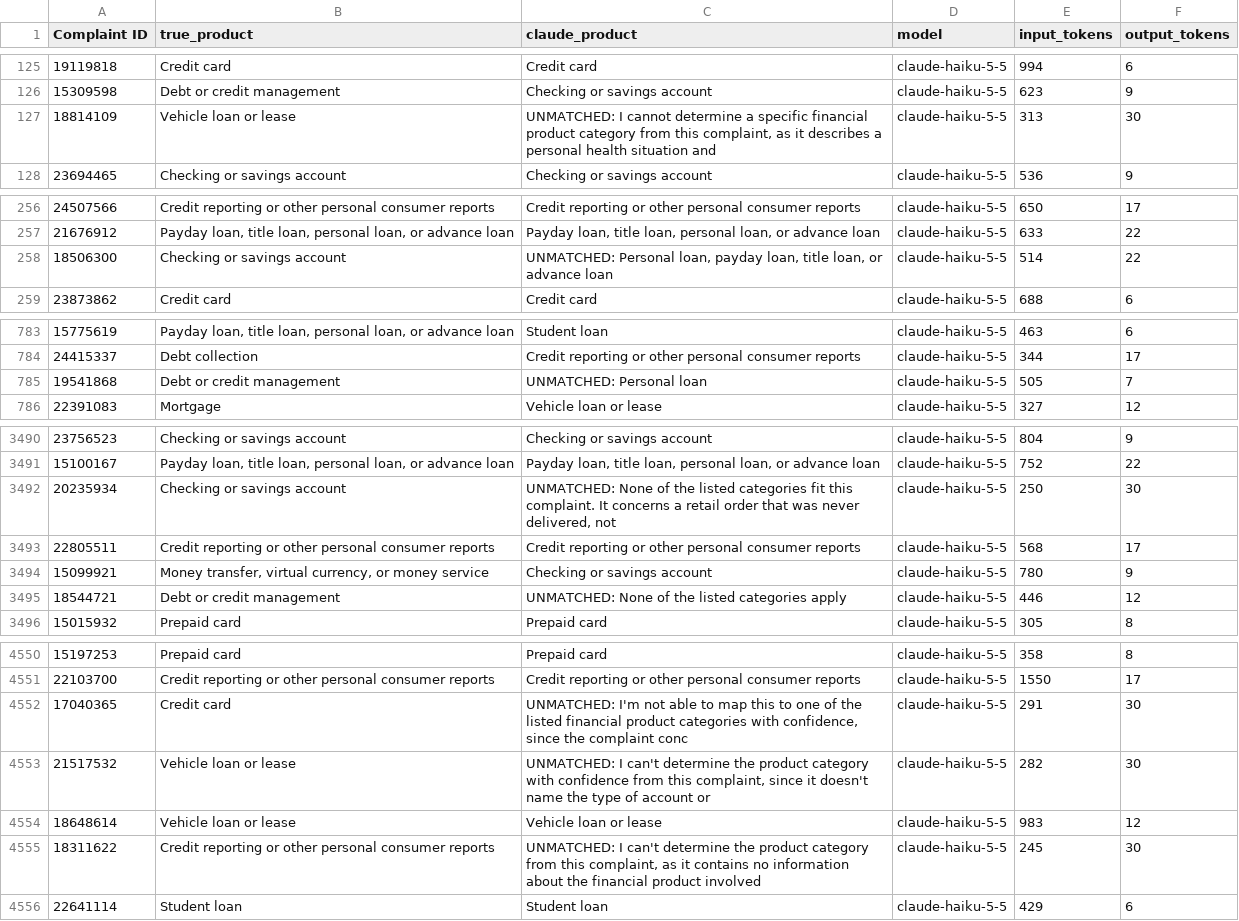
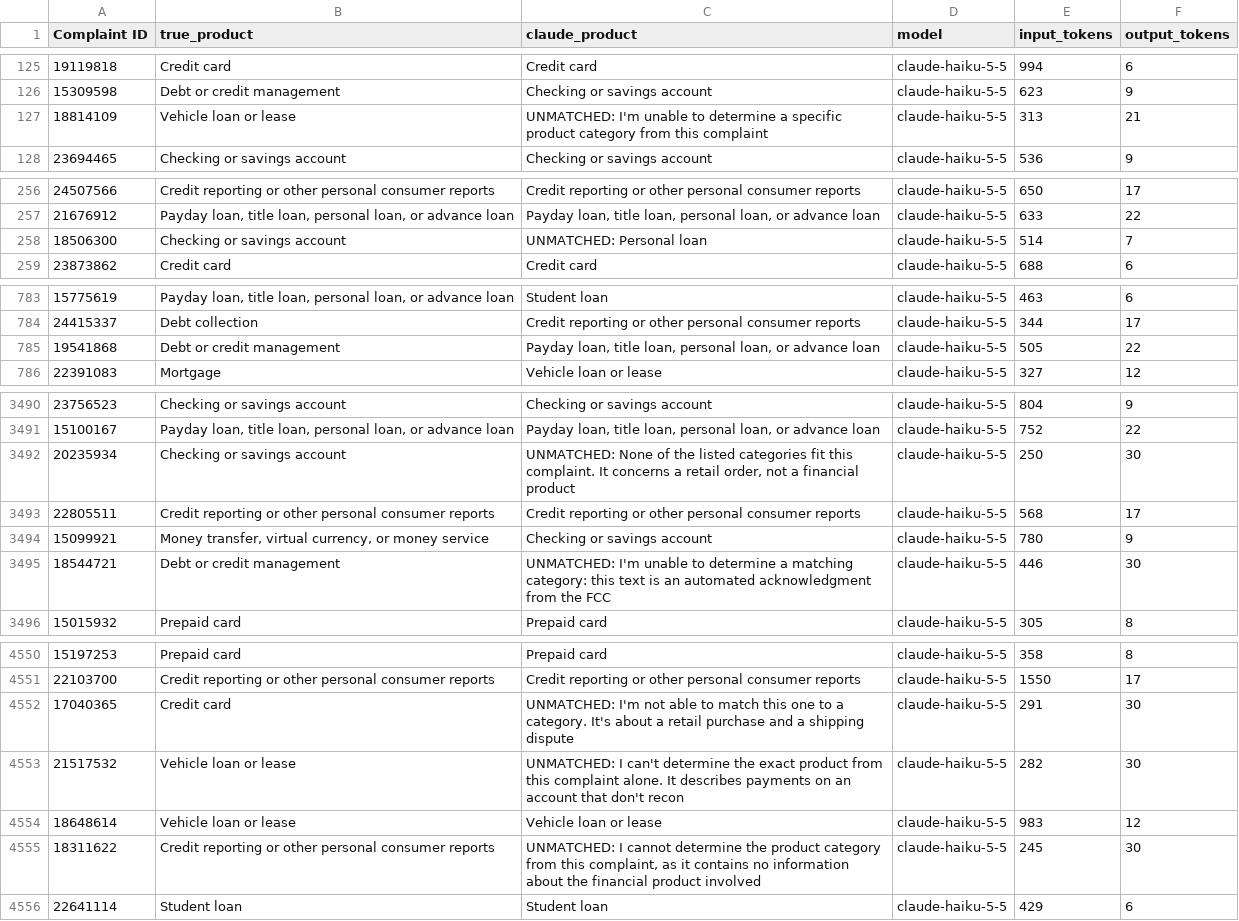
Before and after one commit to rebeccaquaye/consumer-financial-complaints, a CSV file: Data/claude_zero_shot_haiku.csv, drawn as a sheet; only a part is shown, gaps mark what is left out; the diff covers the shown part only; the diff names each change by its address in the sheet, - before the commit and + after, or states it on an @@ line.

```diff
--- a/Data/claude_zero_shot_haiku.csv
+++ b/Data/claude_zero_shot_haiku.csv
-C127 (claude_product): UNMATCHED: I cannot determine a specific financial product category from this complaint, as it describes a personal health situation and
+C127 (claude_product): UNMATCHED: I'm unable to determine a specific product category from this complaint
-F127 (output_tokens): 30
+F127 (output_tokens): 21
-C258 (claude_product): UNMATCHED: Personal loan, payday loan, title loan, or advance loan
+C258 (claude_product): UNMATCHED: Personal loan
-F258 (output_tokens): 22
+F258 (output_tokens): 7
-C785 (claude_product): UNMATCHED: Personal loan
+C785 (claude_product): Payday loan, title loan, personal loan, or advance loan
-F785 (output_tokens): 7
+F785 (output_tokens): 22
-C3492 (claude_product): …a retail order that was never delivered, not
+C3492 (claude_product): …a retail order, not a financial product
-C3495 (claude_product): UNMATCHED: None of the listed categories apply
+C3495 (claude_product): UNMATCHED: I'm unable to determine a matching category: this text is an automated acknowledgment from the FCC
-F3495 (output_tokens): 12
+F3495 (output_tokens): 30
-C4552 (claude_product): …able to map this to one of the listed financial product categories with confidence, since the complaint conc
+C4552 (claude_product): …able to match this one to a category. It's about a retail purchase and a shipping dispute
-C4553 (claude_product): …determine the product category with confidence from this complaint, since it doesn't name the type of account or
+C4553 (claude_product): …determine the exact product from this complaint alone. It describes payments on an account that don't recon
-C4555 (claude_product): UNMATCHED: I can't determine the…
+C4555 (claude_product): UNMATCHED: I cannot determine the…
```
Also changed, not shown: 70 edited cells elsewhere in this file, Data/claude_spend_log.csv, 9 other files.
